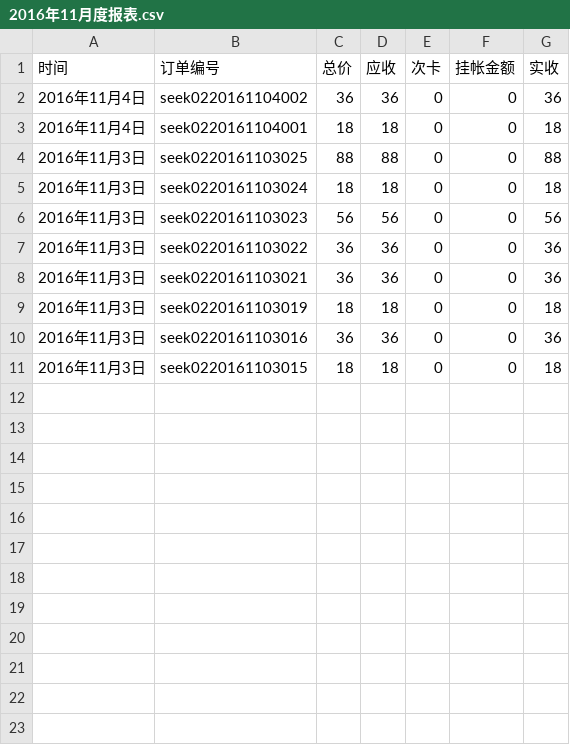
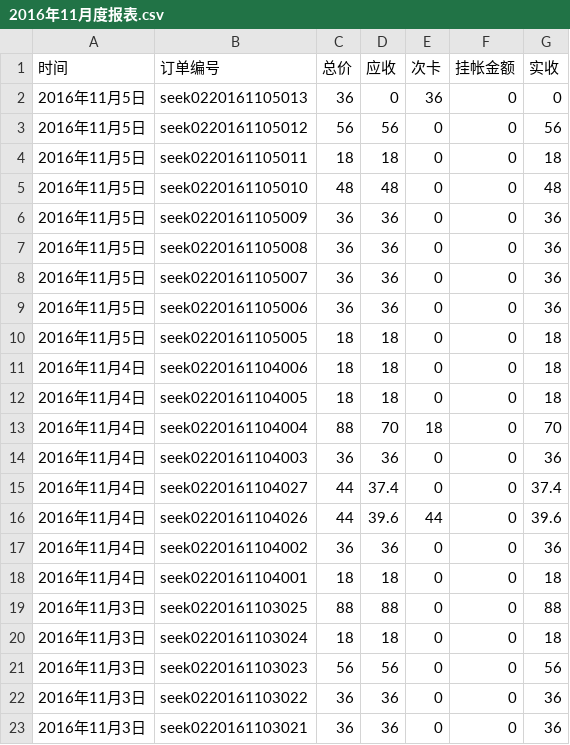
Before and after one commit to frank-young/seek, a CSV file: frontend/src/orderprint/2016年11月度报表.csv, drawn as a sheet; only a part is shown; the shorter side is filled out with more unchanged rows.

```diff
--- a/frontend/src/orderprint/2016年11月度报表.csv
+++ b/frontend/src/orderprint/2016年11月度报表.csv
@@ -1,2 +1,17 @@
 "时间","订单编号","总价","应收","次卡","挂帐金额","实收"
+"2016年11月5日","seek0220161105013",36,0,36,0,0
+"2016年11月5日","seek0220161105012",56,56,0,0,56
+"2016年11月5日","seek0220161105011",18,18,0,0,18
+"2016年11月5日","seek0220161105010",48,48,0,0,48
+"2016年11月5日","seek0220161105009",36,36,0,0,36
+"2016年11月5日","seek0220161105008",36,36,0,0,36
+"2016年11月5日","seek0220161105007",36,36,0,0,36
+"2016年11月5日","seek0220161105006",36,36,0,0,36
+"2016年11月5日","seek0220161105005",18,18,0,0,18
+"2016年11月4日","seek0220161104006",18,18,0,0,18
+"2016年11月4日","seek0220161104005",18,18,0,0,18
+"2016年11月4日","seek0220161104004",88,70,18,0,70
+"2016年11月4日","seek0220161104003",36,36,0,0,36
+"2016年11月4日","seek0220161104027",44,37.4,0,0,37.4
+"2016年11月4日","seek0220161104026",44,39.6,44,0,39.6
 "2016年11月4日","seek0220161104002",36,36,0,0,36
```
Also changed, not shown: 13 other files.
